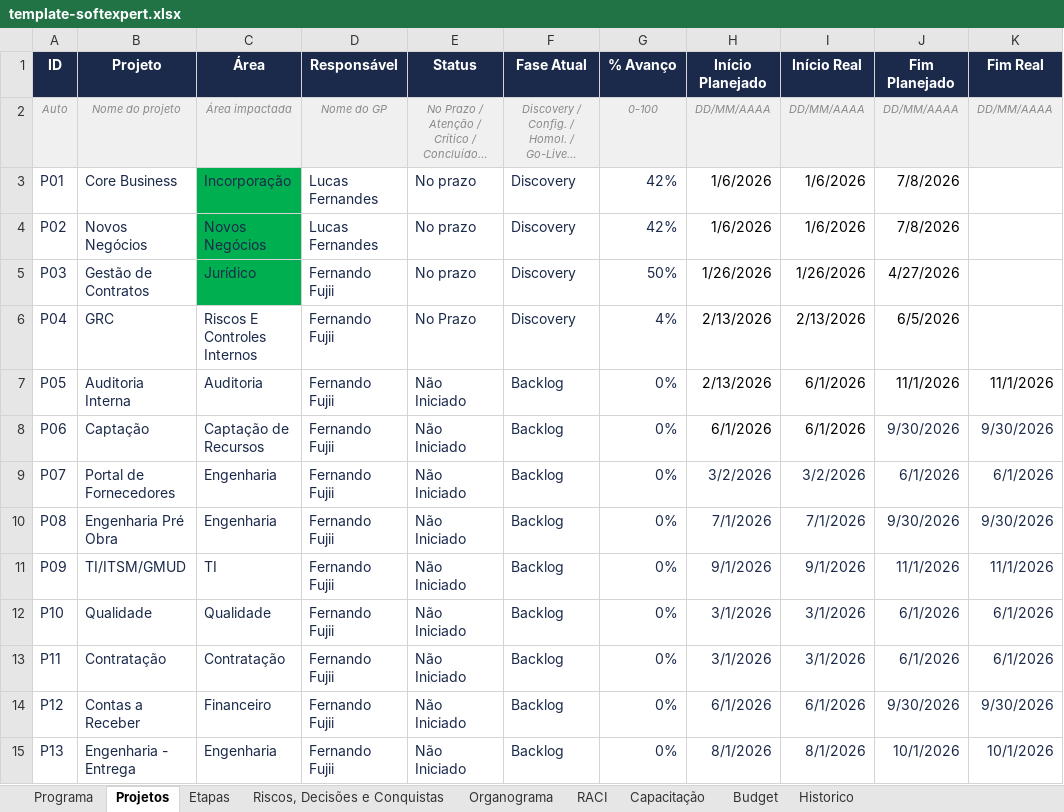
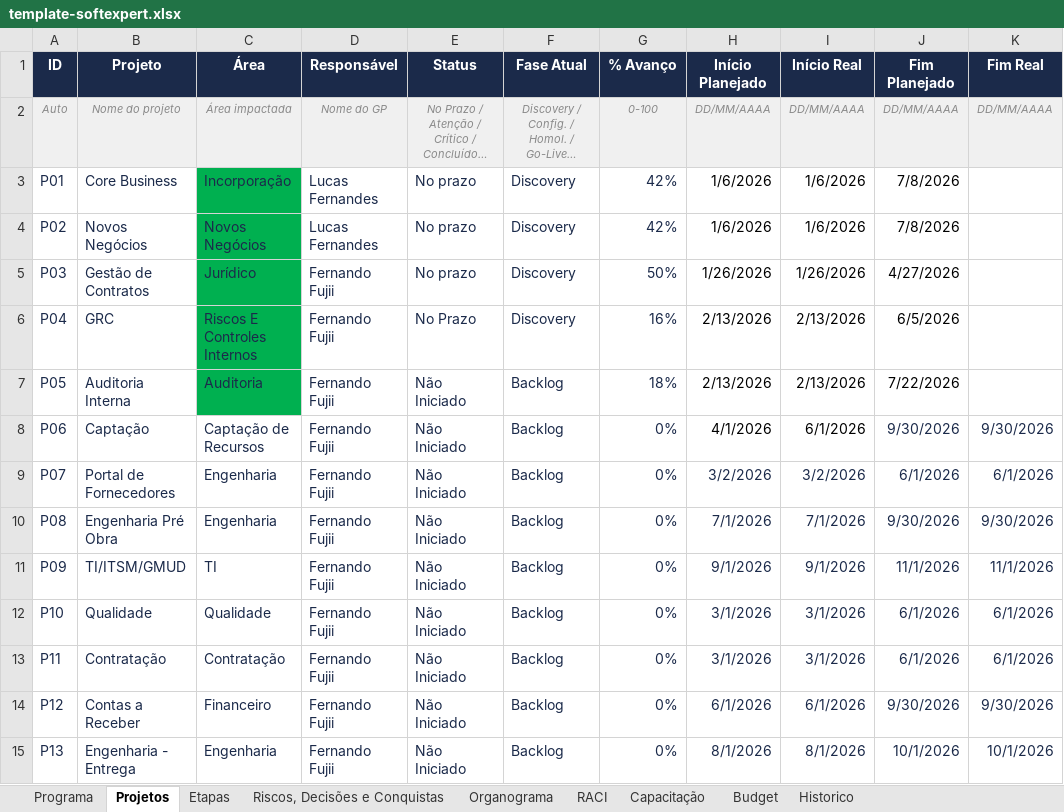
Before and after one commit to Lucas7Fernandes/Softexpert, an Excel workbook: template-softexpert.xlsx, sheet Projetos, drawn as a sheet; only a part is shown; long unchanged cells end in …; values as stored, in another font and other column widths than the file's, no borders; the diff names each change by its address in the sheet, - before the commit and + after, or states it on an @@ line.

Commit message:
Atualização automática da planilha

```diff
--- a/template-softexpert.xlsx (sheet Projetos)
+++ b/template-softexpert.xlsx (sheet Projetos)
-C6:C7 fill: none
+C6:C7 fill: #00B050
-G6 (% Avanço): 4%
+G6 (% Avanço): 16%
-G7 (% Avanço): 0%
+G7 (% Avanço): 18%
-I7 (Início Real): 6/1/2026
+I7 (Início Real): 2/13/2026
-J7 (Fim Planejado): 11/1/2026
+J7 (Fim Planejado): 7/22/2026
-K7 (Fim Real): 11/1/2026
+K7 (Fim Real): (empty)
-H8 (Início Planejado): 6/1/2026
+H8 (Início Planejado): 4/1/2026
```
